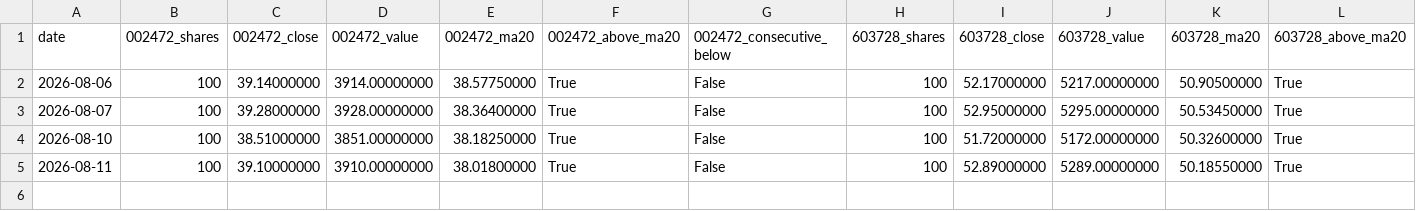
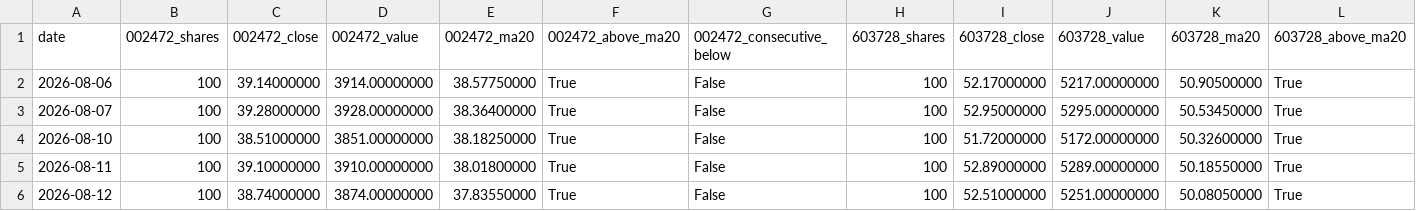
Before and after one commit to GCUeason/robot-quant, a CSV file: data/robot_chain_history.csv, drawn as a sheet; only a part is shown; rows hold the shown columns only; the diff names each change by its address in the sheet, - before the commit and + after, or states it on an @@ line.

```diff
--- a/data/robot_chain_history.csv
+++ b/data/robot_chain_history.csv
+row 6: 2026-08-12 | 100 | 38.74000000 | 3874.00000000 | 37.83550000 | True | False | 100 | 52.51000000 | 5251.00000000 | 50.08050000 | True
```
Also changed, not shown: data/portfolio_history.csv, 6 other files.
